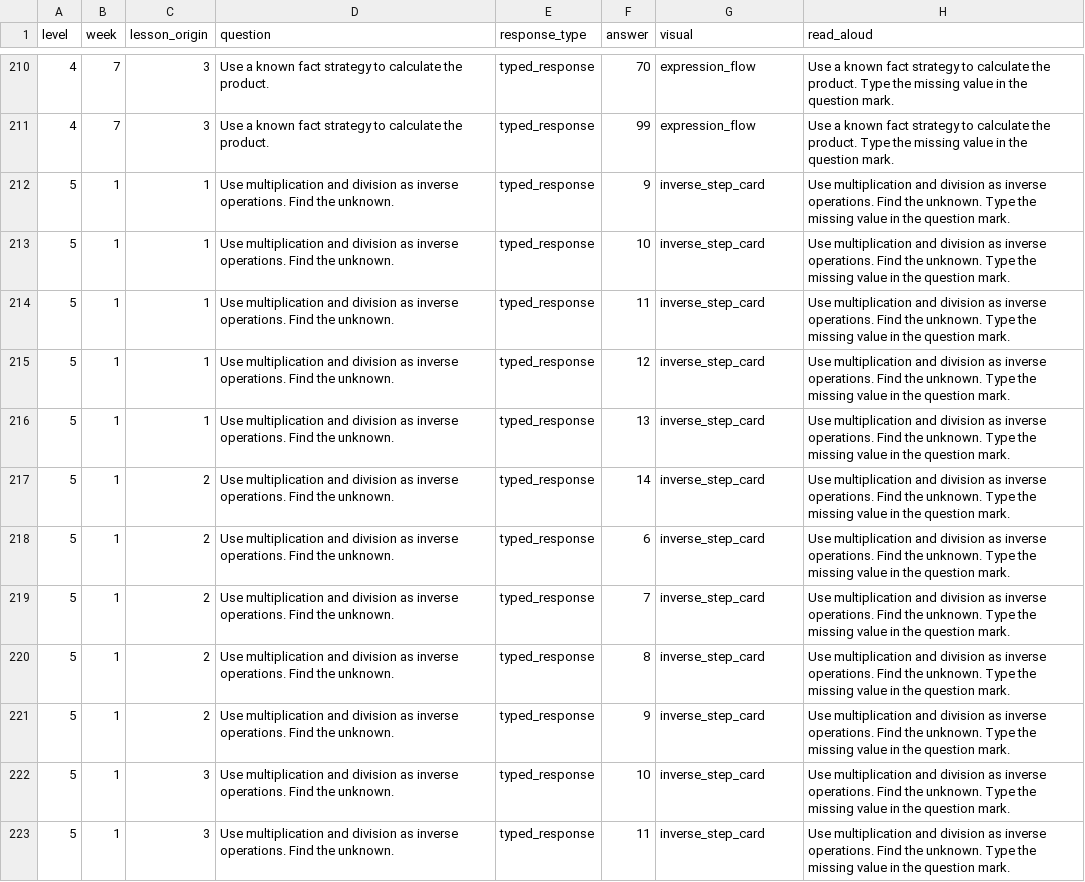
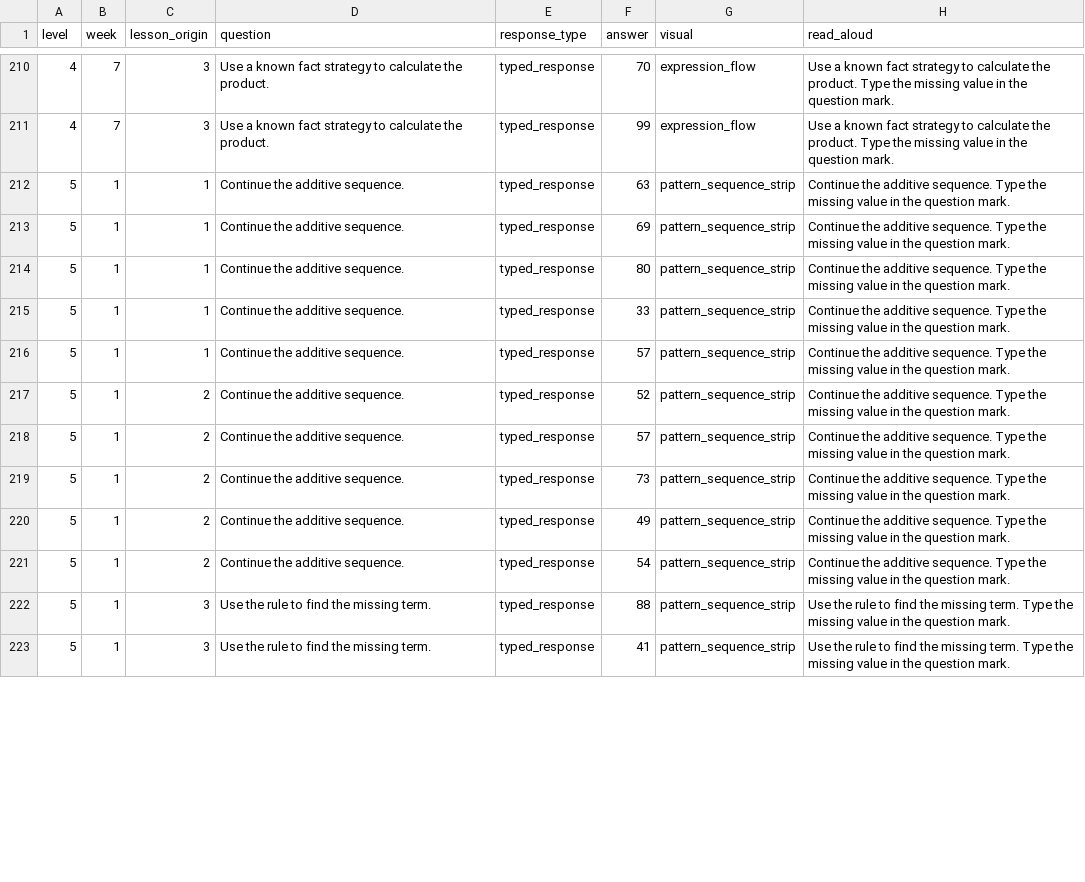
Before and after one commit to seanjohns922-sketch/Level-Up-Learning2.0, a CSV file: docs/pattern-peaks/weekly-quizzes-educator-review.csv, drawn as a sheet; only a part is shown, gaps mark what is left out; the diff covers the shown part only.

Commit message:
Align Level 5 Pattern Peaks assessments

```diff
--- a/docs/pattern-peaks/weekly-quizzes-educator-review.csv
+++ b/docs/pattern-peaks/weekly-quizzes-educator-review.csv
@@ -211,13 +211,13 @@
 "4","7","3","Use a known fact strategy to calculate the product.","typed_response","99","expression_flow","Use a known fact strategy to calculate the product. Type the missing value in the question mark."
-"5","1","1","Use multiplication and division as inverse operations. Find the unknown.","typed_response","9","inverse_step_card","Use multiplication and division as inverse operations. Find the unknown. Type the missing value in the question mark."
-"5","1","1","Use multiplication and division as inverse operations. Find the unknown.","typed_response","10","inverse_step_card","Use multiplication and division as inverse operations. Find the unknown. Type the missing value in the question mark."
-"5","1","1","Use multiplication and division as inverse operations. Find the unknown.","typed_response","11","inverse_step_card","Use multiplication and division as inverse operations. Find the unknown. Type the missing value in the question mark."
-"5","1","1","Use multiplication and division as inverse operations. Find the unknown.","typed_response","12","inverse_step_card","Use multiplication and division as inverse operations. Find the unknown. Type the missing value in the question mark."
-"5","1","1","Use multiplication and division as inverse operations. Find the unknown.","typed_response","13","inverse_step_card","Use multiplication and division as inverse operations. Find the unknown. Type the missing value in the question mark."
-"5","1","2","Use multiplication and division as inverse operations. Find the unknown.","typed_response","14","inverse_step_card","Use multiplication and division as inverse operations. Find the unknown. Type the missing value in the question mark."
-"5","1","2","Use multiplication and division as inverse operations. Find the unknown.","typed_response","6","inverse_step_card","Use multiplication and division as inverse operations. Find the unknown. Type the missing value in the question mark."
-"5","1","2","Use multiplication and division as inverse operations. Find the unknown.","typed_response","7","inverse_step_card","Use multiplication and division as inverse operations. Find the unknown. Type the missing value in the question mark."
-"5","1","2","Use multiplication and division as inverse operations. Find the unknown.","typed_response","8","inverse_step_card","Use multiplication and division as inverse operations. Find the unknown. Type the missing value in the question mark."
-"5","1","2","Use multiplication and division as inverse operations. Find the unknown.","typed_response","9","inverse_step_card","Use multiplication and division as inverse operations. Find the unknown. Type the missing value in the question mark."
-"5","1","3","Use multiplication and division as inverse operations. Find the unknown.","typed_response","10","inverse_step_card","Use multiplication and division as inverse operations. Find the unknown. Type the missing value in the question mark."
-"5","1","3","Use multiplication and division as inverse operations. Find the unknown.","typed_response","11","inverse_step_card","Use multiplication and division as inverse operations. Find the unknown. Type the missing value in the question mark."
+"5","1","1","Continue the additive sequence.","typed_response","63","pattern_sequence_strip","Continue the additive sequence. Type the missing value in the question mark."
+"5","1","1","Continue the additive sequence.","typed_response","69","pattern_sequence_strip","Continue the additive sequence. Type the missing value in the question mark."
+"5","1","1","Continue the additive sequence.","typed_response","80","pattern_sequence_strip","Continue the additive sequence. Type the missing value in the question mark."
+"5","1","1","Continue the additive sequence.","typed_response","33","pattern_sequence_strip","Continue the additive sequence. Type the missing value in the question mark."
+"5","1","1","Continue the additive sequence.","typed_response","57","pattern_sequence_strip","Continue the additive sequence. Type the missing value in the question mark."
+"5","1","2","Continue the additive sequence.","typed_response","52","pattern_sequence_strip","Continue the additive sequence. Type the missing value in the question mark."
+"5","1","2","Continue the additive sequence.","typed_response","57","pattern_sequence_strip","Continue the additive sequence. Type the missing value in the question mark."
+"5","1","2","Continue the additive sequence.","typed_response","73","pattern_sequence_strip","Continue the additive sequence. Type the missing value in the question mark."
+"5","1","2","Continue the additive sequence.","typed_response","49","pattern_sequence_strip","Continue the additive sequence. Type the missing value in the question mark."
+"5","1","2","Continue the additive sequence.","typed_response","54","pattern_sequence_strip","Continue the additive sequence. Type the missing value in the question mark."
+"5","1","3","Use the rule to find the missing term.","typed_response","88","pattern_sequence_strip","Use the rule to find the missing term. Type the missing value in the question mark."
+"5","1","3","Use the rule to find the missing term.","typed_response","41","pattern_sequence_strip","Use the rule to find the missing term. Type the missing value in the question mark."
```
Also changed, not shown: 72 edited cells elsewhere in this file, docs/pattern-peaks/pre-post-tests-educator-review.csv, 11 other files.
